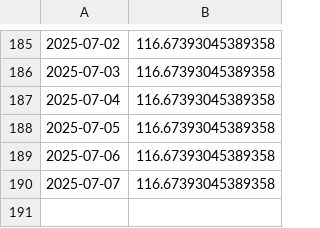
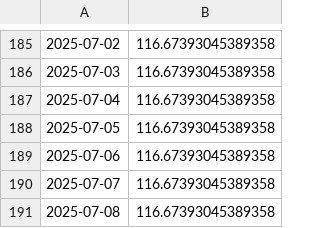
Before and after one commit to kaboya19/web-tufe-streamlit, a CSV file: tüik.csv, drawn as a sheet; only a part is shown, gaps mark what is left out; the diff names each change by its address in the sheet, - before the commit and + after, or states it on an @@ line.

```diff
--- a/tüik.csv
+++ b/tüik.csv
+row 191: 2025-07-08 | 116.67393045389358
```
Also changed, not shown: anagruplar.csv, endeksler24.csv, 6 other files.
